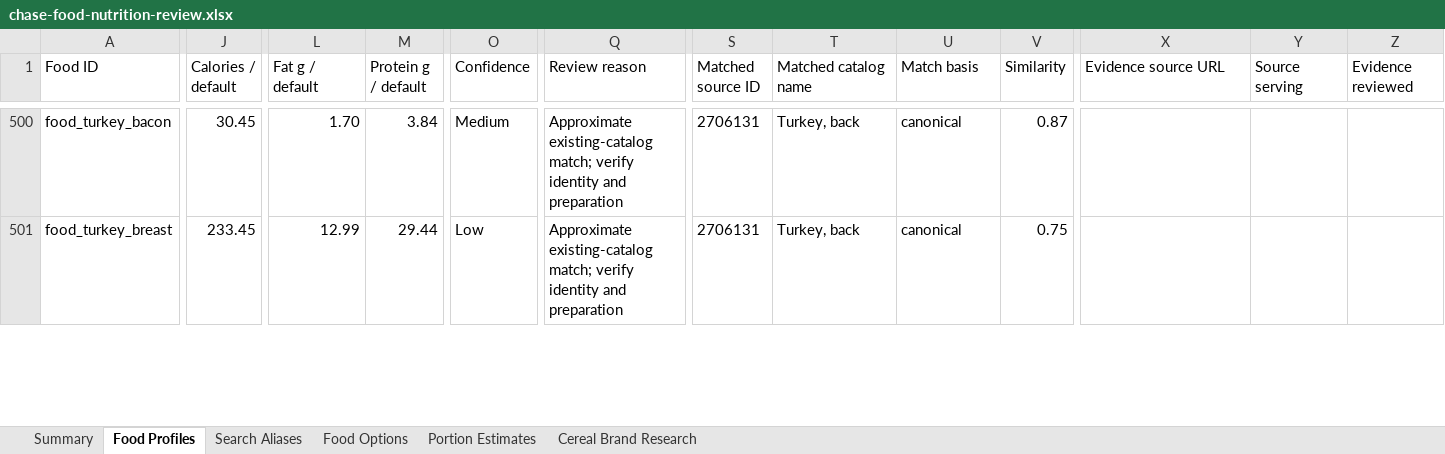
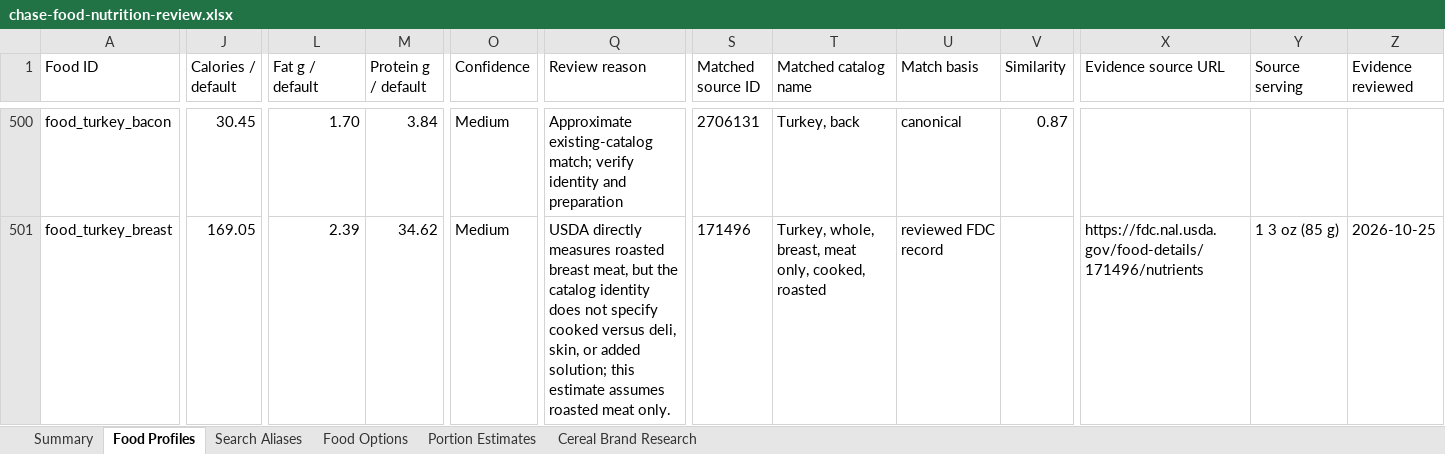
Before and after one commit to chase-seibert/calorie-tracker, an Excel workbook: docs/chase-food-nutrition-review.xlsx, sheet Food Profiles, drawn as a sheet; only a part is shown, gaps mark what is left out; values as stored, in another font and other column widths than the file's, no borders; table styles not drawn; the diff covers the shown part only; the diff names each change by its address in the sheet, - before the commit and + after, or states it on an @@ line.

Commit message:
Expand food catalog coverage and improve enrichment workflows

```diff
--- a/docs/chase-food-nutrition-review.xlsx (sheet Food Profiles)
+++ b/docs/chase-food-nutrition-review.xlsx (sheet Food Profiles)
-J501 (Calories / default): 233.45
+J501 (Calories / default): 169.05
-L501 (Fat g / default): 12.99
+L501 (Fat g / default): 2.39
-M501 (Protein g / default): 29.44
+M501 (Protein g / default): 34.62
-O501 (Confidence): Low
+O501 (Confidence): Medium
-Q501 (Review reason): Approximate existing-catalog match; verify identity and preparation
+Q501 (Review reason): USDA directly measures roasted breast meat, but the catalog identity does not specify cooked versus deli, skin, or added solution; this estimate assumes roasted meat only.
-S501 (Matched source ID): 2706131
+S501 (Matched source ID): 171496
-T501 (Matched catalog name): Turkey, back
+T501 (Matched catalog name): Turkey, whole, breast, meat only, cooked, roasted
-U501 (Match basis): canonical
+U501 (Match basis): reviewed FDC record
-V501 (Similarity): 0.75
+V501 (Similarity): (empty)
-X501 (Evidence source URL): (empty)
+X501 (Evidence source URL): https://fdc.nal.usda.gov/food-details/171496/nutrients
-Y501 (Source serving): (empty)
+Y501 (Source serving): 1 3 oz (85 g)
-Z501 (Evidence reviewed): (empty)
+Z501 (Evidence reviewed): 2026-10-25
```
Also changed, not shown: 530 edited cells elsewhere in this sheet, sheet Summary, 7 other files.
